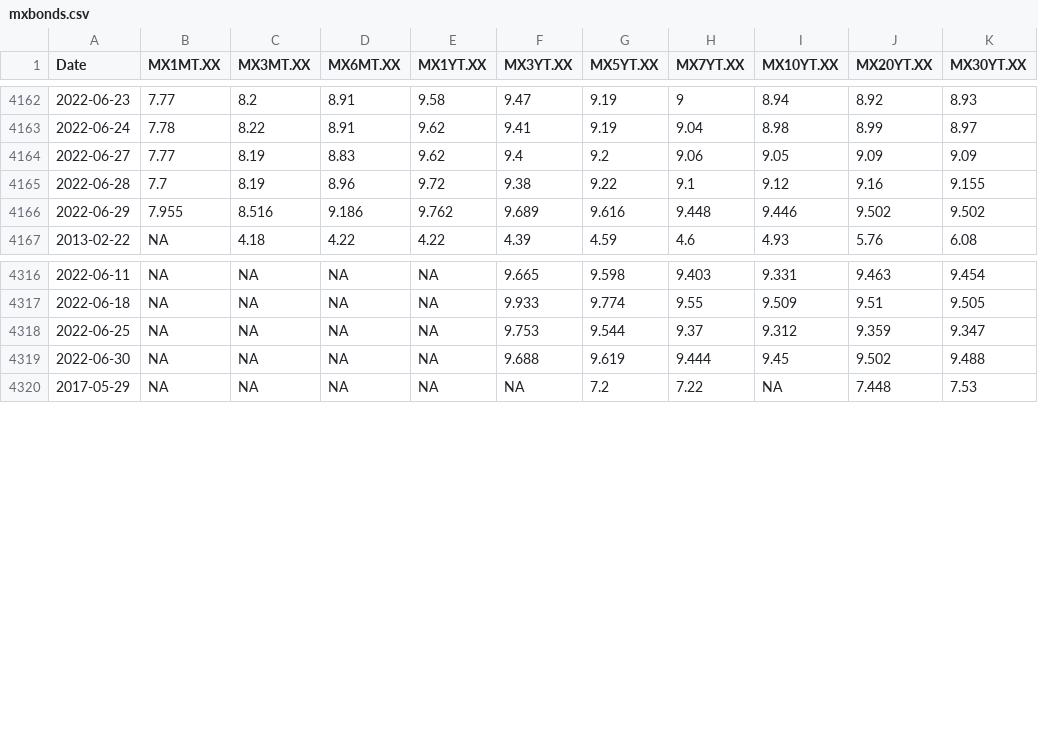
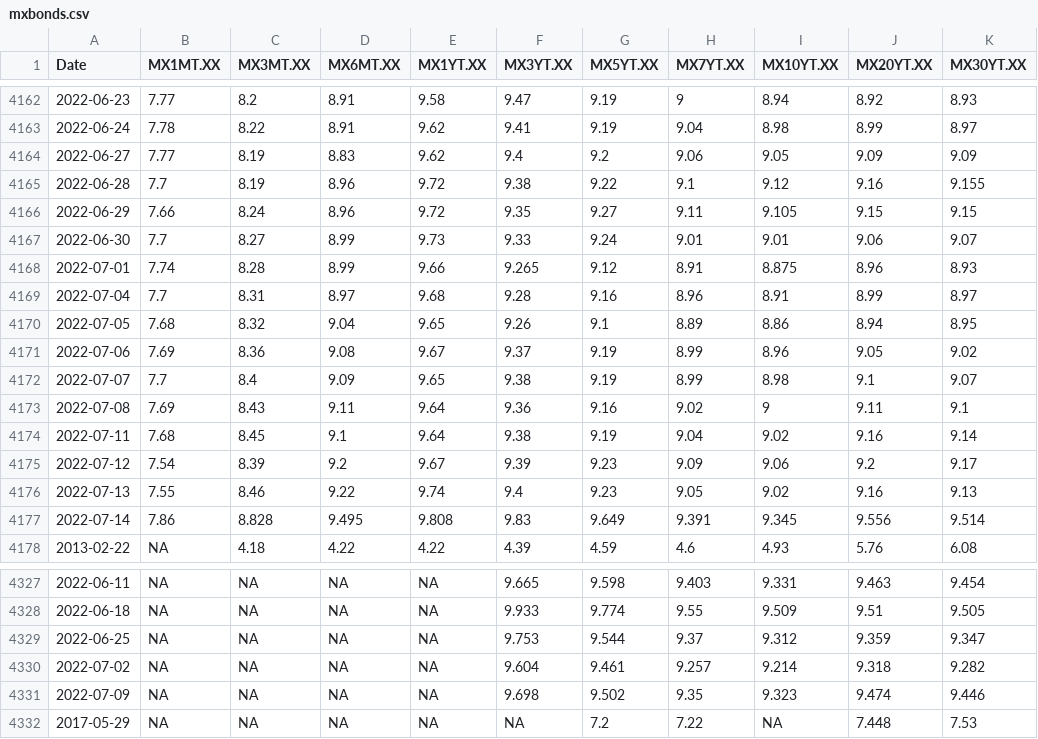
Before and after one commit to SymmetricSymplectic/AsApAnalytics, a CSV file: DATA/mxbonds.csv, drawn as a sheet; only a part is shown, gaps mark what is left out.

```diff
--- a/DATA/mxbonds.csv
+++ b/DATA/mxbonds.csv
@@ -4165,3 +4165,14 @@
 2022-06-28,7.7,8.19,8.96,9.72,9.38,9.22,9.1,9.12,9.16,9.155
-2022-06-29,7.955,8.516,9.186,9.762,9.689,9.616,9.448,9.446,9.502,9.502
+2022-06-29,7.66,8.24,8.96,9.72,9.35,9.27,9.11,9.105,9.15,9.15
+2022-06-30,7.7,8.27,8.99,9.73,9.33,9.24,9.01,9.01,9.06,9.07
+2022-07-01,7.74,8.28,8.99,9.66,9.265,9.12,8.91,8.875,8.96,8.93
+2022-07-04,7.7,8.31,8.97,9.68,9.28,9.16,8.96,8.91,8.99,8.97
+2022-07-05,7.68,8.32,9.04,9.65,9.26,9.1,8.89,8.86,8.94,8.95
+2022-07-06,7.69,8.36,9.08,9.67,9.37,9.19,8.99,8.96,9.05,9.02
+2022-07-07,7.7,8.4,9.09,9.65,9.38,9.19,8.99,8.98,9.1,9.07
+2022-07-08,7.69,8.43,9.11,9.64,9.36,9.16,9.02,9,9.11,9.1
+2022-07-11,7.68,8.45,9.1,9.64,9.38,9.19,9.04,9.02,9.16,9.14
+2022-07-12,7.54,8.39,9.2,9.67,9.39,9.23,9.09,9.06,9.2,9.17
+2022-07-13,7.55,8.46,9.22,9.74,9.4,9.23,9.05,9.02,9.16,9.13
+2022-07-14,7.86,8.828,9.495,9.808,9.83,9.649,9.391,9.345,9.556,9.514
 2013-02-22,NA,4.18,4.22,4.22,4.39,4.59,4.6,4.93,5.76,6.08
@@ -4318,3 +4329,4 @@
 2022-06-25,NA,NA,NA,NA,9.753,9.544,9.37,9.312,9.359,9.347
-2022-06-30,NA,NA,NA,NA,9.688,9.619,9.444,9.45,9.502,9.488
+2022-07-02,NA,NA,NA,NA,9.604,9.461,9.257,9.214,9.318,9.282
+2022-07-09,NA,NA,NA,NA,9.698,9.502,9.35,9.323,9.474,9.446
 2017-05-29,NA,NA,NA,NA,NA,7.2,7.22,NA,7.448,7.53
```
Also changed, not shown: DATA/divisas.csv, DATA/indices.csv, 10 other files.
